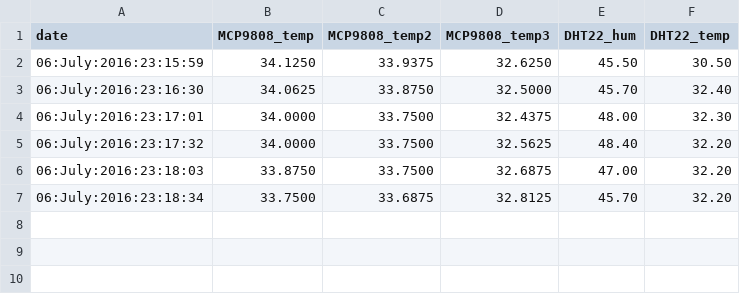
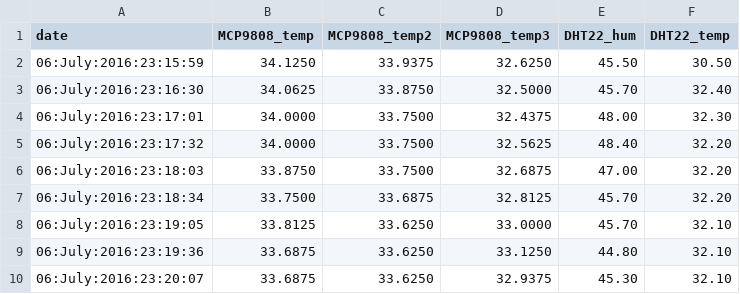
Before and after one commit to pi4bees/pi4science, a TSV file: orange_data.tsv, drawn as a sheet; the diff names each change by its address in the sheet, - before the commit and + after, or states it on an @@ line.

```diff
--- a/orange_data.tsv
+++ b/orange_data.tsv
+row 8: 06:July:2016:23:19:05 | 33.8125 | 33.6250 | 33.0000 | 45.70 | 32.10
+row 9: 06:July:2016:23:19:36 | 33.6875 | 33.6250 | 33.1250 | 44.80 | 32.10
+row 10: 06:July:2016:23:20:07 | 33.6875 | 33.6250 | 32.9375 | 45.30 | 32.10
```
Also changed, not shown: 1 other file.
